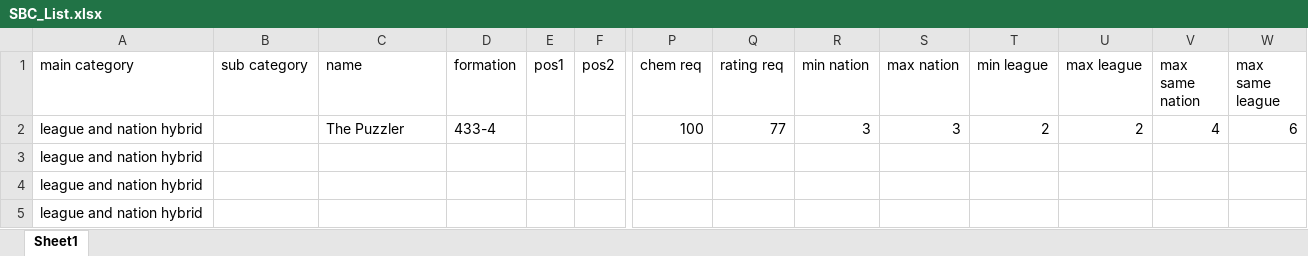
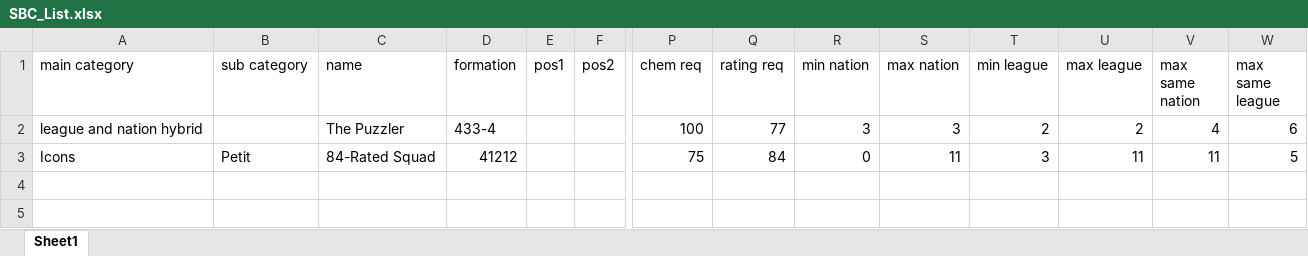
Before and after one commit to chrisRForbes/ForbesLabs, an Excel workbook: Data/SBC_List.xlsx, sheet Sheet1, drawn as a sheet; only a part is shown, gaps mark what is left out; values as stored, in another font and other column widths than the file's, no borders; removed rows and columns are numbered as before the commit, all else as after; rows hold the shown columns only; the diff names each change by its address in the sheet, - before the commit and + after, or states it on an @@ line.

Commit message:
add c++ json parsing and additions to sbc list and formations

```diff
--- a/Data/SBC_List.xlsx (sheet Sheet1)
+++ b/Data/SBC_List.xlsx (sheet Sheet1)
-row 3: league and nation hybrid
-row 4: league and nation hybrid
-row 5: league and nation hybrid
+row 3: Icons | Petit | 84-Rated Squad | 41212 |  |  | 75 | 84 | 0 | 11 | 3 | 11 | 11 | 5
```
Also changed, not shown: 2 other files.
